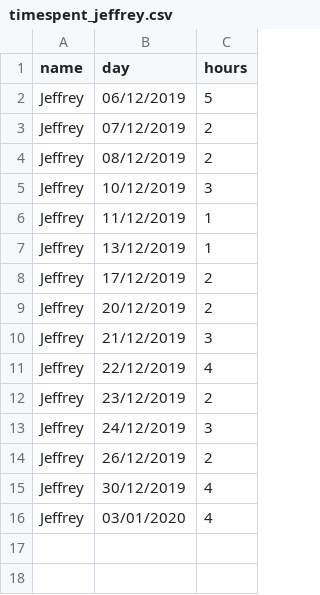
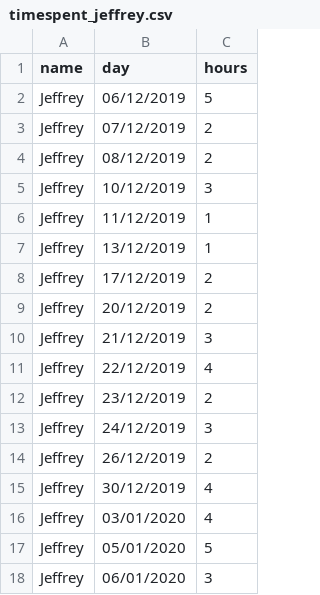
Before and after one commit to J3G0/gba-sprite-engine, a CSV file: timespent_jeffrey.csv, drawn as a sheet; the diff names each change by its address in the sheet, - before the commit and + after, or states it on an @@ line.

```diff
--- a/timespent_jeffrey.csv
+++ b/timespent_jeffrey.csv
+row 17: Jeffrey | 05/01/2020 | 5
+row 18: Jeffrey | 06/01/2020 | 3
```
Also changed, not shown: 7 other files.
